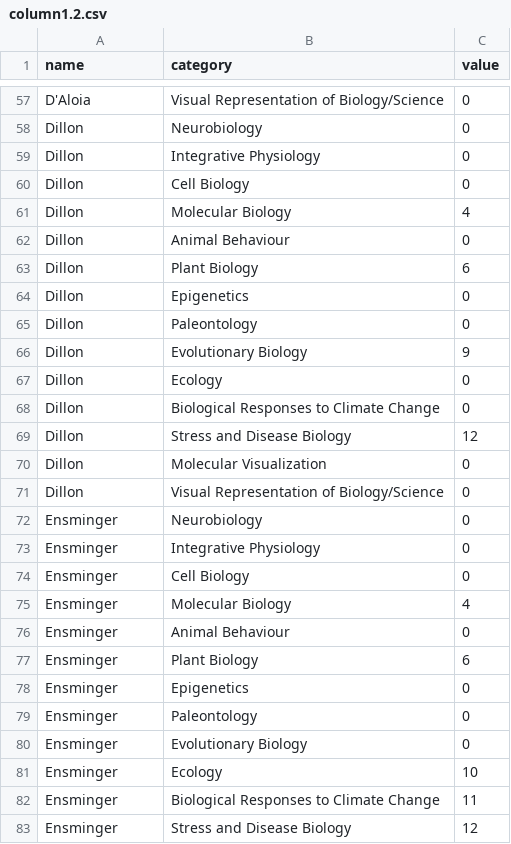
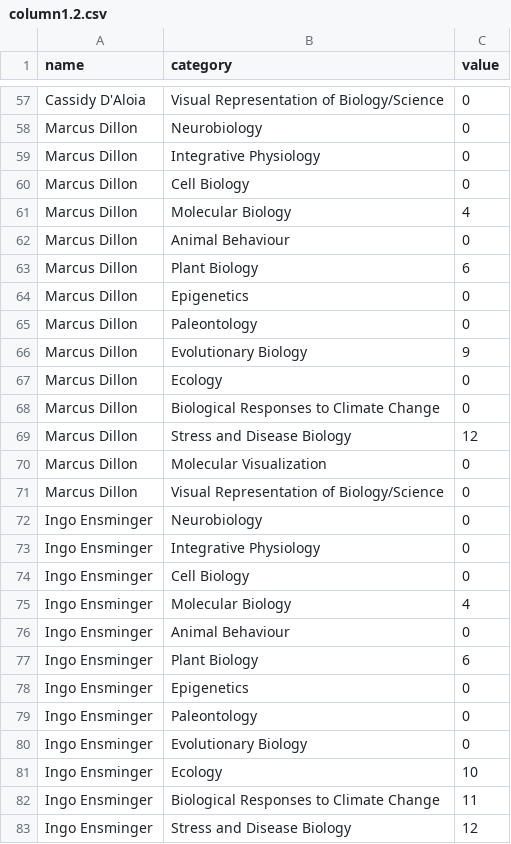
Before and after one commit to jerrbearo/UTMbiology, a CSV file: column1.2.csv, drawn as a sheet; only a part is shown, gaps mark what is left out; the diff covers the shown part only; the diff names each change by its address in the sheet, - before the commit and + after, or states it on an @@ line.

```diff
--- a/column1.2.csv
+++ b/column1.2.csv
-A57 (name): D'Aloia
+A57 (name): Cassidy D'Aloia
-A58:A71 (name): Dillon
+A58:A71 (name): Marcus Dillon
-A72:A83 (name): Ensminger
+A72:A83 (name): Ingo Ensminger
```
Also changed, not shown: 113 edited cells elsewhere in this file.
